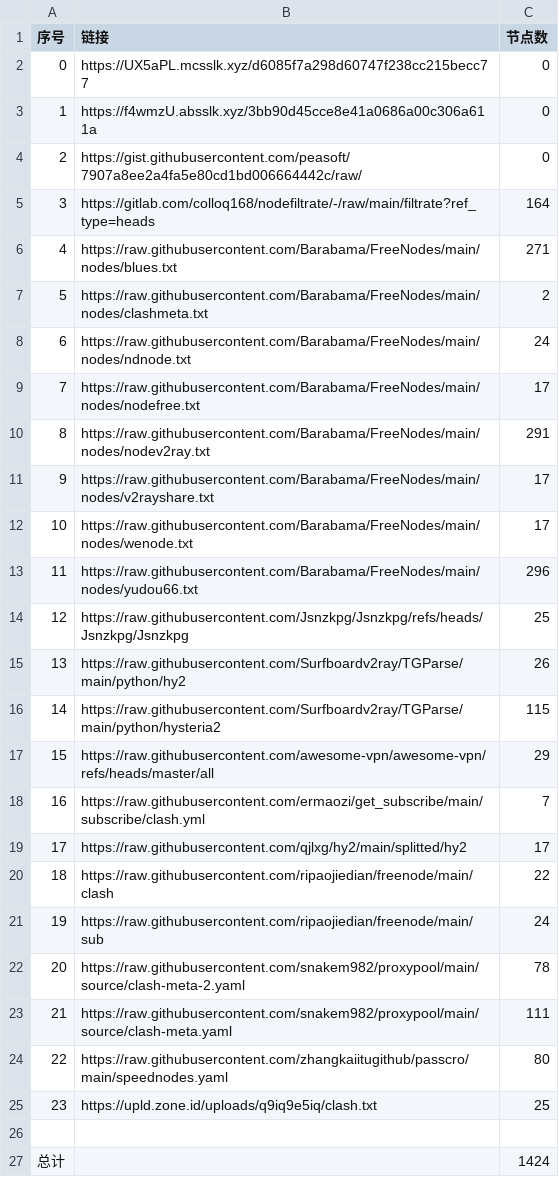
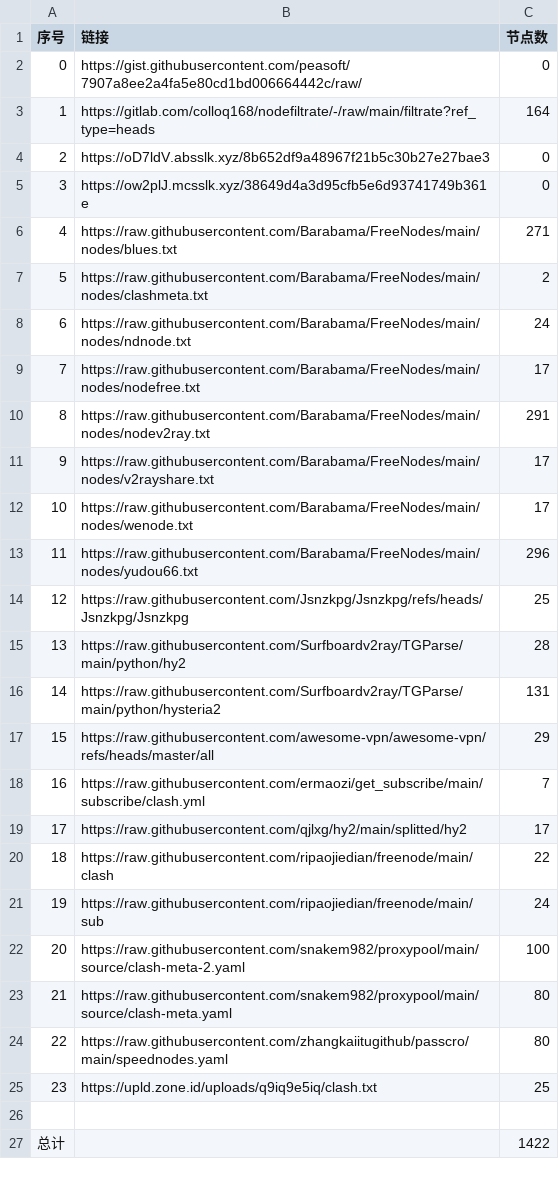
Before and after one commit to cxddgtb/cxddzy, a CSV file: list_result.csv, drawn as a sheet.

```diff
--- a/list_result.csv
+++ b/list_result.csv
@@ -1,6 +1,6 @@
 序号,链接,节点数
-0,https://UX5aPL.mcsslk.xyz/d6085f7a298d60747f238cc215becc77,0
-1,https://f4wmzU.absslk.xyz/3bb90d45cce8e41a0686a00c306a611a,0
-2,https://gist.githubusercontent.com/peasoft/7907a8ee2a4fa5e80cd1bd006664442c/raw/,0
-3,https://gitlab.com/colloq168/nodefiltrate/-/raw/main/filtrate?ref_type=heads,164
+0,https://gist.githubusercontent.com/peasoft/7907a8ee2a4fa5e80cd1bd006664442c/raw/,0
+1,https://gitlab.com/colloq168/nodefiltrate/-/raw/main/filtrate?ref_type=heads,164
+2,https://oD7ldV.absslk.xyz/8b652df9a48967f21b5c30b27e27bae3,0
+3,https://ow2plJ.mcsslk.xyz/38649d4a3d95cfb5e6d93741749b361e,0
 4,https://raw.githubusercontent.com/Barabama/FreeNodes/main/nodes/blues.txt,271
@@ -14,4 +14,4 @@
 12,https://raw.githubusercontent.com/Jsnzkpg/Jsnzkpg/refs/heads/Jsnzkpg/Jsnzkpg,25
-13,https://raw.githubusercontent.com/Surfboardv2ray/TGParse/main/python/hy2,26
-14,https://raw.githubusercontent.com/Surfboardv2ray/TGParse/main/python/hysteria2,115
+13,https://raw.githubusercontent.com/Surfboardv2ray/TGParse/main/python/hy2,28
+14,https://raw.githubusercontent.com/Surfboardv2ray/TGParse/main/python/hysteria2,131
 15,https://raw.githubusercontent.com/awesome-vpn/awesome-vpn/refs/heads/master/all,29
@@ -21,4 +21,4 @@
 19,https://raw.githubusercontent.com/ripaojiedian/freenode/main/sub,24
-20,https://raw.githubusercontent.com/snakem982/proxypool/main/source/clash-meta-2.yaml,78
-21,https://raw.githubusercontent.com/snakem982/proxypool/main/source/clash-meta.yaml,111
+20,https://raw.githubusercontent.com/snakem982/proxypool/main/source/clash-meta-2.yaml,100
+21,https://raw.githubusercontent.com/snakem982/proxypool/main/source/clash-meta.yaml,80
 22,https://raw.githubusercontent.com/zhangkaiitugithub/passcro/main/speednodes.yaml,80
@@ -26,2 +26,2 @@
 
-总计,,1424
+总计,,1422
```
Also changed, not shown: 31 other files.
